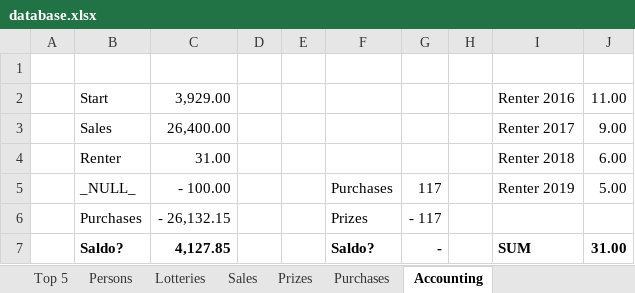
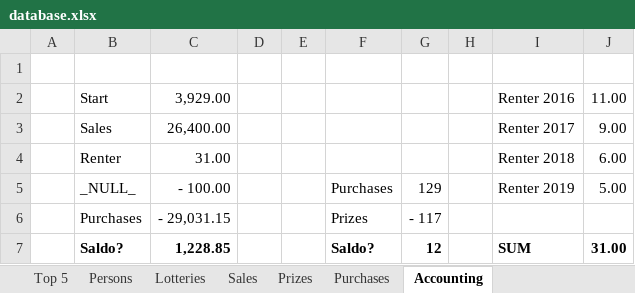
Before and after one commit to trulsedv/vinlotteri, an Excel workbook: database.xlsx, sheet Accounting, drawn as a sheet; values as stored, in another font and other column widths than the file's, no borders; the diff names each change by its address in the sheet, - before the commit and + after, or states it on an @@ line.

```diff
--- a/database.xlsx (sheet Accounting)
+++ b/database.xlsx (sheet Accounting)
-G5: 117
+G5: 129
-C6: - 26,132.15
+C6: - 29,031.15
-C7: 4,127.85
+C7: 1,228.85
-G7: -
+G7: 12
```
Also changed, not shown: sheet Purchases.
